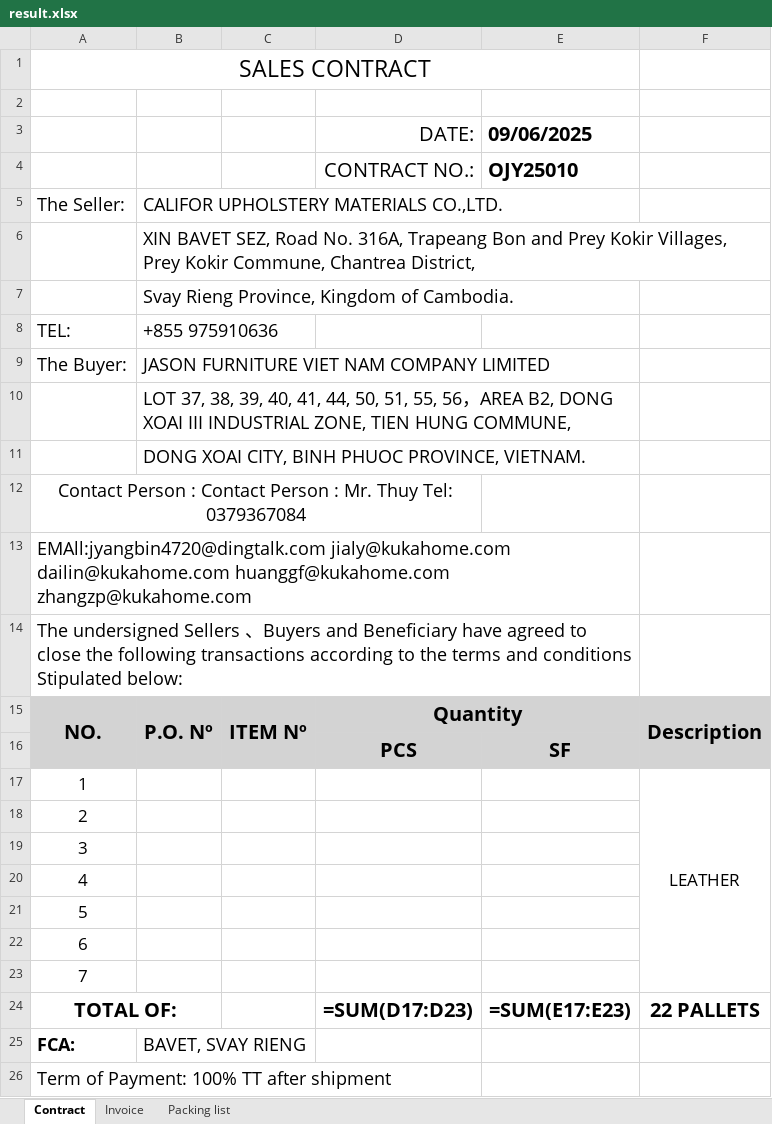
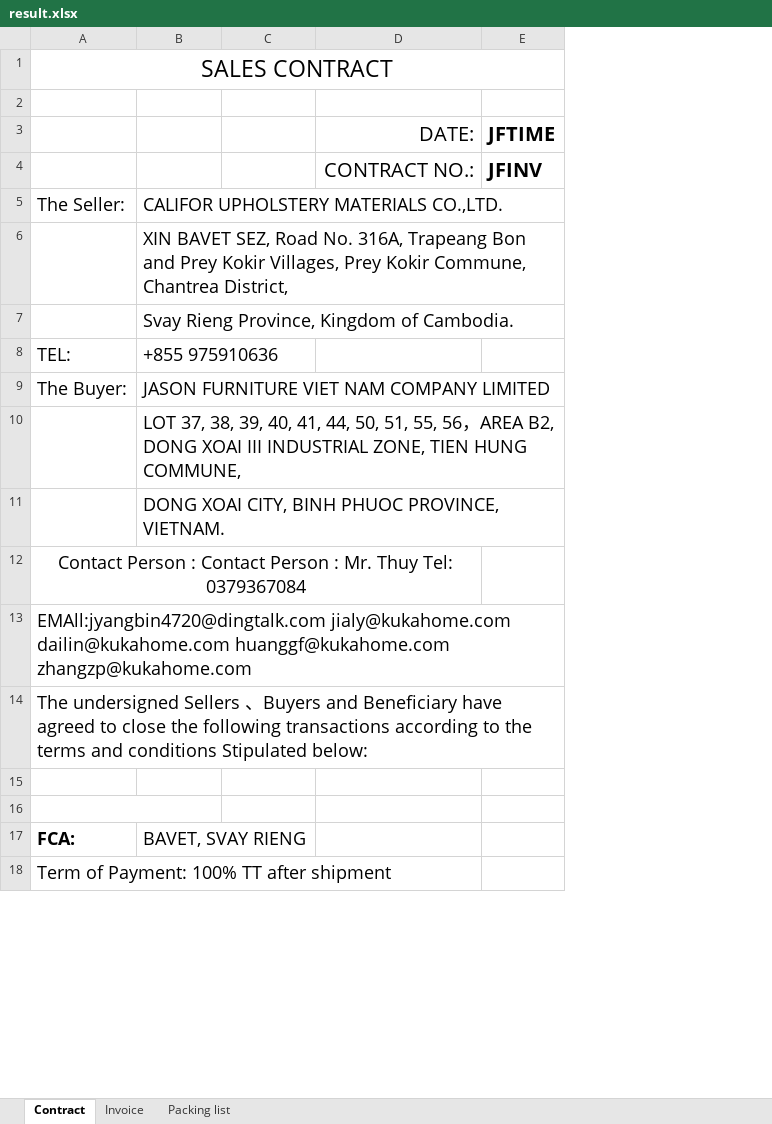
Before and after one commit to GiyoXD/refactor-code, an Excel workbook: result.xlsx, sheet Contract, drawn as a sheet; only a part is shown; values as stored, in another font and other column widths than the file's, no borders; formulas without a stored value are shown as written; removed rows and columns are numbered as before the commit, all else as after; the diff names each change by its address in the sheet, - before the commit and + after, or states it on an @@ line.

```diff
--- a/result.xlsx (sheet Contract)
+++ b/result.xlsx (sheet Contract)
-column E (09/06/2025), rows 4-16: OJY25010 |  |  |  |  |  |  |  |  |  |  |  | SF
-column F, row 15: Description
+column E (JFTIME), row 4: JFINV
-row 15: NO. | P.O. Nº | ITEM Nº | Quantity |  | Description
+row 15: (empty)
-A15:D15 fill: #D3D3D3
+A15:D15 fill: none
-A15:A16 merged
-B15:B16 merged
-C15:C16 merged
-D15:E15 merged
-row 16:  |  |  | PCS | SF
+row 16: (empty)
-D16 fill: #D3D3D3
+D16 fill: none
-row 17: 1 |  |  |  |  | LEATHER
-row 18: 2
-row 19: 3
-row 20: 4
-row 21: 5
-row 22: 6
-row 23: 7
-row 24: TOTAL OF: |  |  | =SUM(D17:D23) | =SUM(E17:E23) | 22 PALLETS
```
Also changed, not shown: sheet Packing list, sheet Invoice, charts or pictures, result_ERROR.xlsx, 3 other files.
